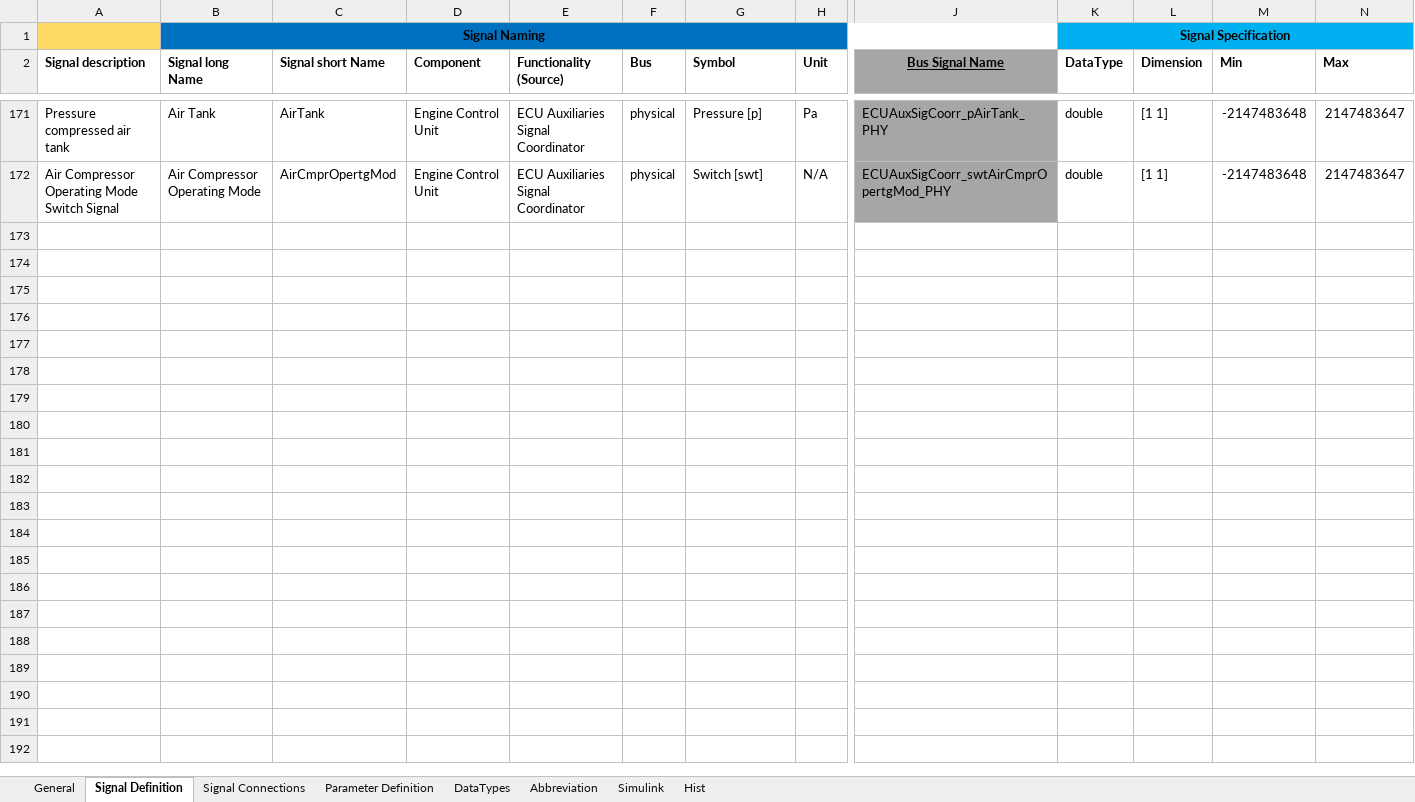
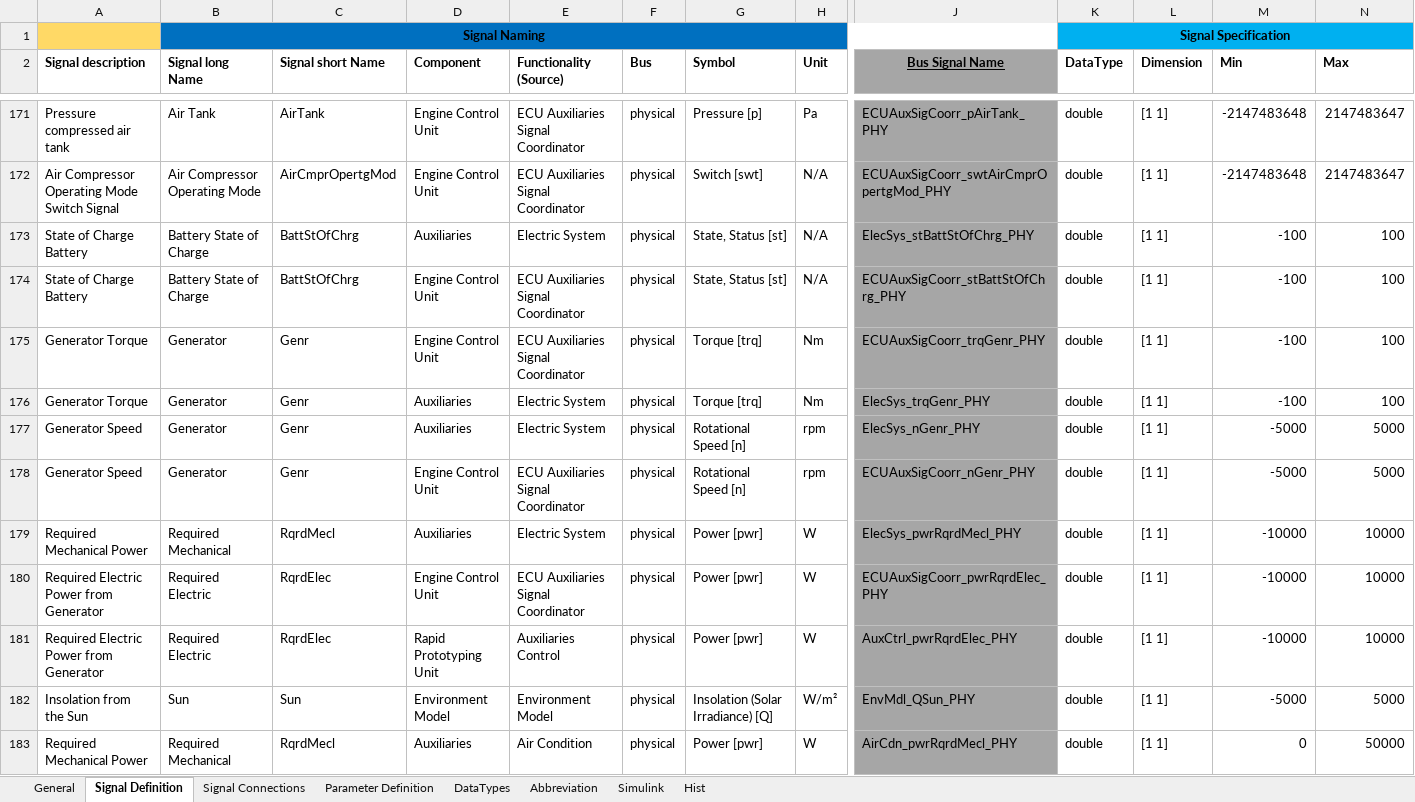
Before and after one commit to eozatay/optitruck_simulator, an Excel workbook: Environment_Specification.xlsm, sheet Signal Definition, drawn as a sheet; only a part is shown, gaps mark what is left out; values as stored, in another font and other column widths than the file's, no borders; charts and pictures not drawn; rows hold the shown columns only; the diff names each change by its address in the sheet, - before the commit and + after, or states it on an @@ line.

Commit message:
Add files via upload
Update Auxiliaries

```diff
--- a/Environment_Specification.xlsm (sheet Signal Definition)
+++ b/Environment_Specification.xlsm (sheet Signal Definition)
+row 173: State of Charge Battery | Battery State of Charge | BattStOfChrg | Auxiliaries | Electric System | physical | State, Status [st] | N/A | ElecSys_stBattStOfChrg_PHY | double | [1 1] | -100 | 100
+row 174: State of Charge Battery | Battery State of Charge | BattStOfChrg | Engine Control Unit | ECU Auxiliaries Signal Coordinator | physical | State, Status [st] | N/A | ECUAuxSigCoorr_stBattStOfChrg_PHY | double | [1 1] | -100 | 100
+row 175: Generator Torque | Generator | Genr | Engine Control Unit | ECU Auxiliaries Signal Coordinator | physical | Torque [trq] | Nm | ECUAuxSigCoorr_trqGenr_PHY | double | [1 1] | -100 | 100
+row 176: Generator Torque | Generator | Genr | Auxiliaries | Electric System | physical | Torque [trq] | Nm | ElecSys_trqGenr_PHY | double | [1 1] | -100 | 100
+row 177: Generator Speed | Generator | Genr | Auxiliaries | Electric System | physical | Rotational Speed [n] | rpm | ElecSys_nGenr_PHY | double | [1 1] | -5000 | 5000
+row 178: Generator Speed | Generator | Genr | Engine Control Unit | ECU Auxiliaries Signal Coordinator | physical | Rotational Speed [n] | rpm | ECUAuxSigCoorr_nGenr_PHY | double | [1 1] | -5000 | 5000
+row 179: Required Mechanical Power | Required Mechanical | RqrdMecl | Auxiliaries | Electric System | physical | Power [pwr] | W | ElecSys_pwrRqrdMecl_PHY | double | [1 1] | -10000 | 10000
+row 180: Required Electric Power from Generator | Required Electric | RqrdElec | Engine Control Unit | ECU Auxiliaries Signal Coordinator | physical | Power [pwr] | W | ECUAuxSigCoorr_pwrRqrdElec_PHY | double | [1 1] | -10000 | 10000
+row 181: Required Electric Power from Generator | Required Electric | RqrdElec | Rapid Prototyping Unit | Auxiliaries Control | physical | Power [pwr] | W | AuxCtrl_pwrRqrdElec_PHY | double | [1 1] | -10000 | 10000
+row 182: Insolation from the Sun | Sun | Sun | Environment Model | Environment Model | physical | Insolation (Solar Irradiance) [Q] | W/m² | EnvMdl_QSun_PHY | double | [1 1] | -5000 | 5000
+row 183: Required Mechanical Power | Required Mechanical | RqrdMecl | Auxiliaries | Air Condition | physical | Power [pwr] | W | AirCdn_pwrRqrdMecl_PHY | double | [1 1] | 0 | 50000
```
Also changed, not shown: sheet Signal Connections, sheet Parameter Definition, sheet Hist, sheet Abbreviation, hidden cells.
